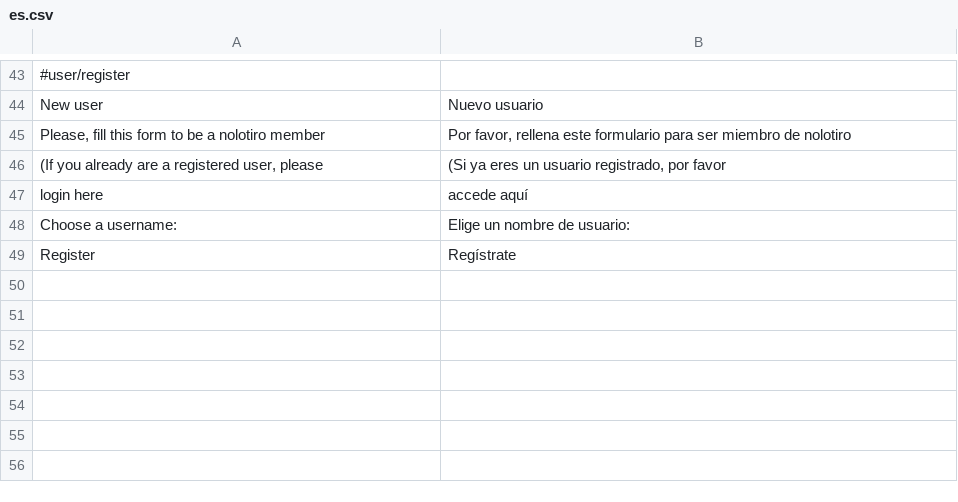
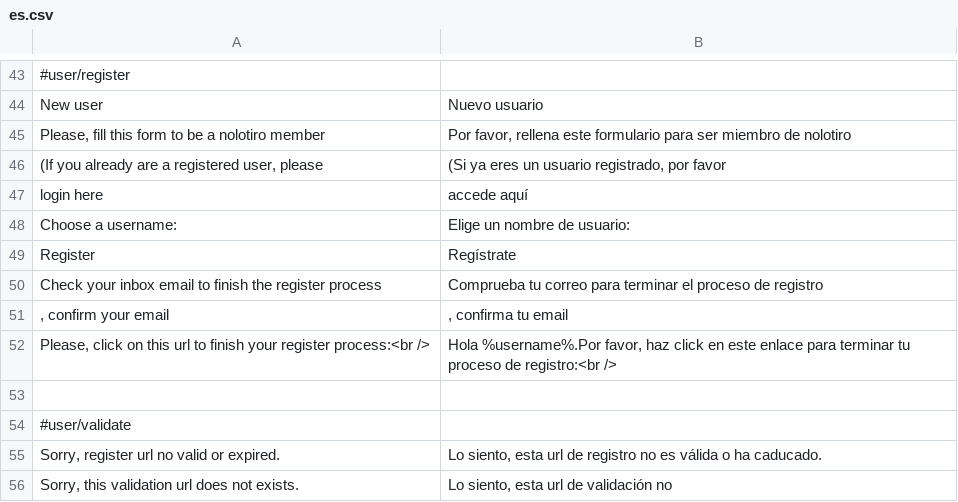
Before and after one commit to alabs/nolotiro, a CSV file: application/languages/es.csv, drawn as a sheet; only a part is shown, gaps mark what is left out; the diff names each change by its address in the sheet, - before the commit and + after, or states it on an @@ line.

Commit message:
register process and translationsm. added location skeleton controller

```diff
--- a/application/languages/es.csv
+++ b/application/languages/es.csv
+row 50: Check your inbox email to finish the register process | Comprueba tu correo para terminar el proceso de registro
+row 51: , confirm your email | , confirma tu email
+row 52: Please, click on this url to finish your register process:<br /> | Hola %username%.Por favor, haz click en este enlace para terminar tu proceso de registro:<br />
+row 53: (empty)
+row 54: #user/validate
+row 55: Sorry, register url no valid or expired. | Lo siento, esta url de registro no es válida o ha caducado.
+row 56: Sorry, this validation url does not exists. | Lo siento, esta url de validación no
```
Also changed, not shown: 6 other files.
